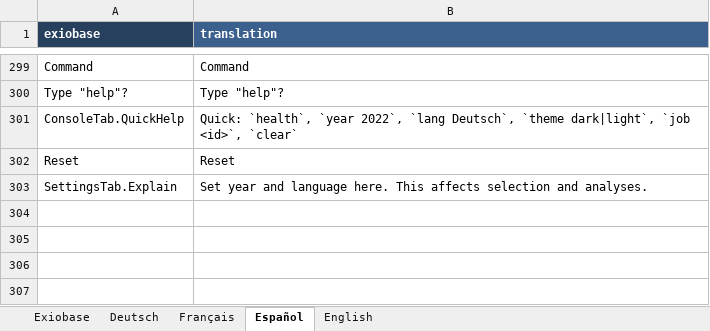
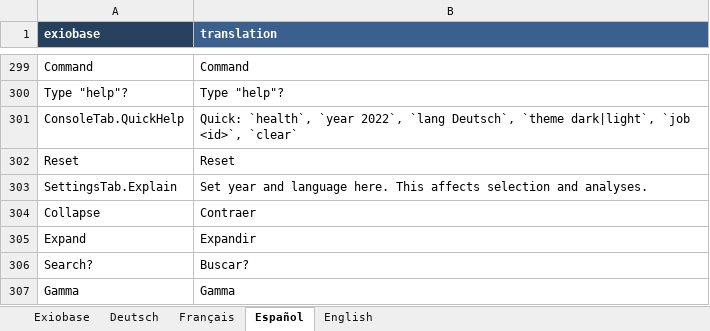
Before and after one commit to JonasLmbt/exiobase_explorer, an Excel workbook: config/general.xlsx, sheet Español, drawn as a sheet; only a part is shown, gaps mark what is left out; values as stored, in another font and other column widths than the file's, no borders; the diff names each change by its address in the sheet, - before the commit and + after, or states it on an @@ line.

```diff
--- a/config/general.xlsx (sheet Español)
+++ b/config/general.xlsx (sheet Español)
+row 304: Collapse | Contraer
+row 305: Expand | Expandir
+row 306: Search? | Buscar?
+row 307: Gamma | Gamma
```
Also changed, not shown: sheet Exiobase, sheet English, sheet Français, sheet Deutsch, 2 other files.
